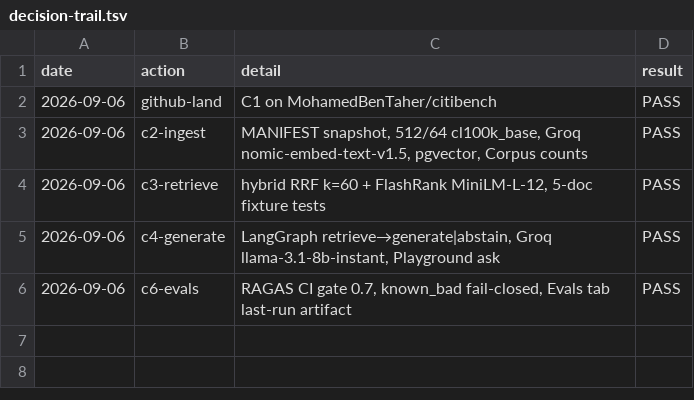
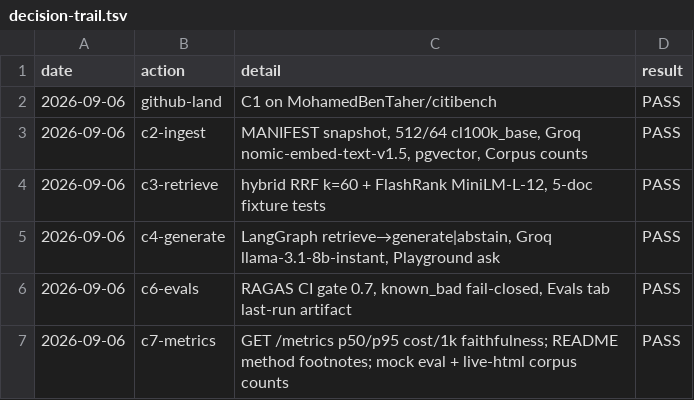
Before and after one commit to MohamedBenTaher/citibench, a TSV file: docs/decision-trail.tsv, drawn as a sheet.

```diff
--- a/docs/decision-trail.tsv
+++ b/docs/decision-trail.tsv
@@ -6 +6,2 @@ date	action	detail	result
 2026-09-06	c6-evals	RAGAS CI gate 0.7, known_bad fail-closed, Evals tab last-run artifact	PASS
+2026-09-06	c7-metrics	GET /metrics p50/p95 cost/1k faithfulness; README method footnotes; mock eval + live-html corpus counts	PASS
```
Also changed, not shown: 12 other files.
